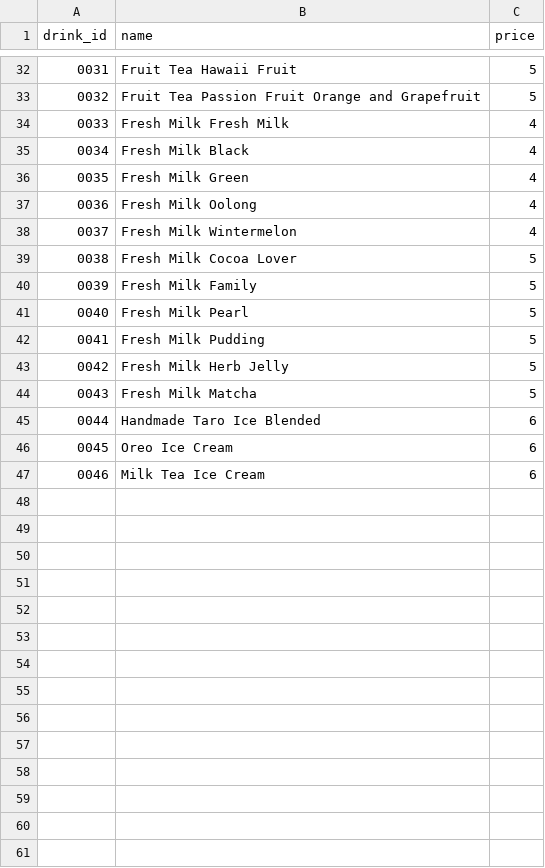
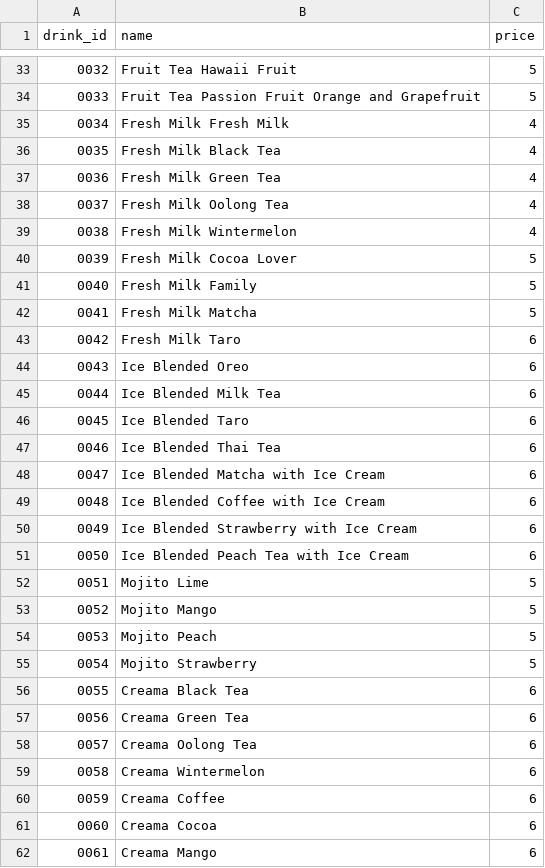
Before and after one commit to cevancura/8r-POS-system, a CSV file: drink_dictionary.csv, drawn as a sheet; only a part is shown, gaps mark what is left out; removed rows and columns are numbered as before the commit, all else as after; the diff covers the shown part only; the diff names each change by its address in the sheet, - before the commit and + after, or states it on an @@ line.

Commit message:
updated category name before drink

```diff
--- a/drink_dictionary.csv
+++ b/drink_dictionary.csv
@@ column A (drink_id) renumbered between rows 8 and 56 @@
-B36 (name): Fresh Milk Black
+B36 (name): Fresh Milk Black Tea
-B37 (name): Fresh Milk Green
+B37 (name): Fresh Milk Green Tea
-B38 (name): Fresh Milk Oolong
+B38 (name): Fresh Milk Oolong Tea
-row 41: 0040 | Fresh Milk Pearl | 5
-row 42: 0041 | Fresh Milk Pudding | 5
-row 43: 0042 | Fresh Milk Herb Jelly | 5
+row 43: 0042 | Fresh Milk Taro | 6
-B44 (name): Handmade Taro Ice Blended
+B44 (name): Ice Blended Oreo
+row 45: 0044 | Ice Blended Milk Tea | 6
-B46 (name): Oreo Ice Cream
+B46 (name): Ice Blended Taro
+row 47: 0046 | Ice Blended Thai Tea | 6
+row 48: 0047 | Ice Blended Matcha with Ice Cream | 6
+row 49: 0048 | Ice Blended Coffee with Ice Cream | 6
+row 50: 0049 | Ice Blended Strawberry with Ice Cream | 6
+row 51: 0050 | Ice Blended Peach Tea with Ice Cream | 6
+row 52: 0051 | Mojito Lime | 5
+row 53: 0052 | Mojito Mango | 5
+row 54: 0053 | Mojito Peach | 5
+row 55: 0054 | Mojito Strawberry | 5
-B56 (name): Milk Tea Ice Cream
+B56 (name): Creama Black Tea
+row 57: 0056 | Creama Green Tea | 6
+row 58: 0057 | Creama Oolong Tea | 6
+row 59: 0058 | Creama Wintermelon | 6
+row 60: 0059 | Creama Coffee | 6
+row 61: 0060 | Creama Cocoa | 6
+row 62: 0061 | Creama Mango | 6
```
Also changed, not shown: 5 added rows, 3 removed rows and 19 edited cells elsewhere in this file.
